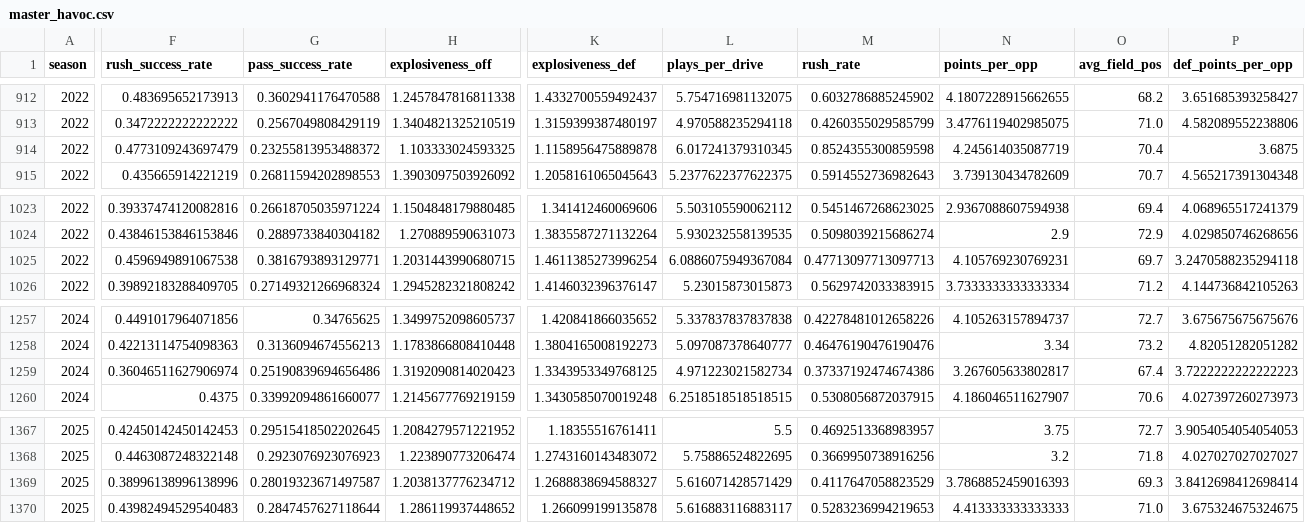
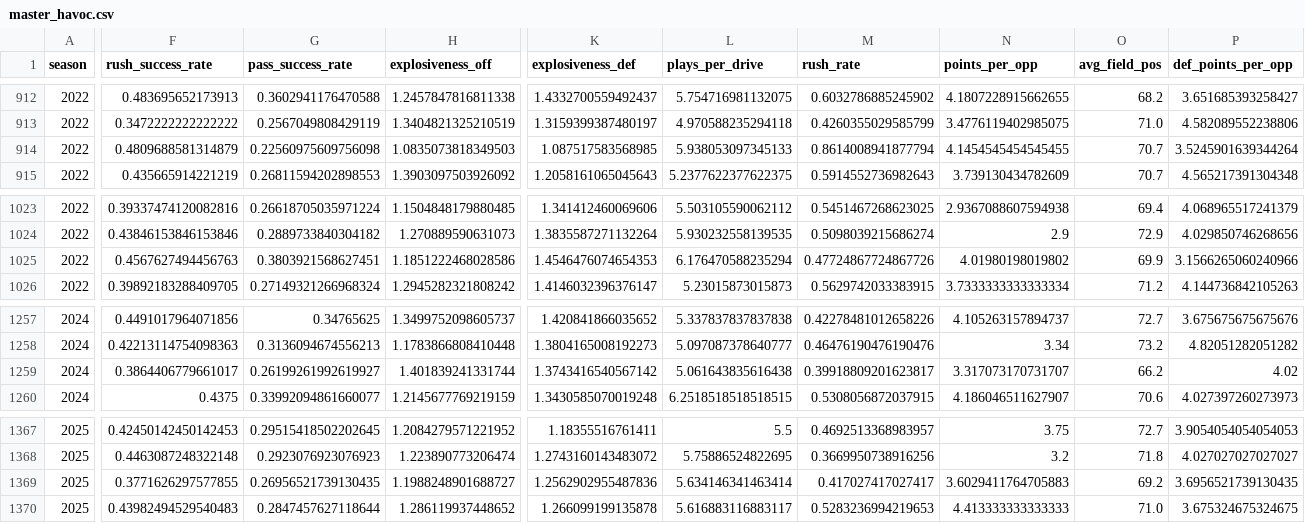
Before and after one commit to abwake55/CFB-26-Model, a CSV file: data/processed/master_havoc.csv, drawn as a sheet; only a part is shown, gaps mark what is left out; removed rows and columns are numbered as before the commit, all else as after; rows hold the shown columns only; the diff covers the shown part only; the diff names each change by its address in the sheet, - before the commit and + after, or states it on an @@ line.

```diff
--- a/data/processed/master_havoc.csv
+++ b/data/processed/master_havoc.csv
-F914 (rush_success_rate): 0.4773109243697479
+F914 (rush_success_rate): 0.4809688581314879
-G914 (pass_success_rate): 0.23255813953488372
+G914 (pass_success_rate): 0.22560975609756098
-H914 (explosiveness_off): 1.103333024593325
+H914 (explosiveness_off): 1.0835073818349503
-K914 (explosiveness_def): 1.1158956475889878
+K914 (explosiveness_def): 1.087517583568985
-L914 (plays_per_drive): 6.017241379310345
+L914 (plays_per_drive): 5.938053097345133
-M914 (rush_rate): 0.8524355300859598
+M914 (rush_rate): 0.8614008941877794
-N914 (points_per_opp): 4.245614035087719
+N914 (points_per_opp): 4.1454545454545455
-O914 (avg_field_pos): 70.4
+O914 (avg_field_pos): 70.7
-P914 (def_points_per_opp): 3.6875
+P914 (def_points_per_opp): 3.5245901639344264
-row 1025: 2022 | 0.4596949891067538 | 0.3816793893129771 | 1.2031443990680715 | 1.4611385273996254 | 6.0886075949367084 | 0.47713097713097713 | 4.105769230769231 | 69.7 | 3.2470588235294118
+row 1025: 2022 | 0.4567627494456763 | 0.3803921568627451 | 1.1851222468028586 | 1.4546476074654353 | 6.176470588235294 | 0.47724867724867726 | 4.01980198019802 | 69.9 | 3.1566265060240966
-F1259 (rush_success_rate): 0.36046511627906974
+F1259 (rush_success_rate): 0.3864406779661017
-G1259 (pass_success_rate): 0.25190839694656486
+G1259 (pass_success_rate): 0.26199261992619927
-H1259 (explosiveness_off): 1.3192090814020423
+H1259 (explosiveness_off): 1.401839241331744
-K1259 (explosiveness_def): 1.3343953349768125
+K1259 (explosiveness_def): 1.3743416540567142
-L1259 (plays_per_drive): 4.971223021582734
+L1259 (plays_per_drive): 5.061643835616438
-M1259 (rush_rate): 0.37337192474674386
+M1259 (rush_rate): 0.39918809201623817
-N1259 (points_per_opp): 3.267605633802817
+N1259 (points_per_opp): 3.317073170731707
-O1259 (avg_field_pos): 67.4
+O1259 (avg_field_pos): 66.2
-P1259 (def_points_per_opp): 3.7222222222222223
+P1259 (def_points_per_opp): 4.02
-F1369 (rush_success_rate): 0.38996138996138996
+F1369 (rush_success_rate): 0.3771626297577855
-G1369 (pass_success_rate): 0.28019323671497587
+G1369 (pass_success_rate): 0.26956521739130435
-H1369 (explosiveness_off): 1.2038137776234712
+H1369 (explosiveness_off): 1.1988248901688727
-K1369 (explosiveness_def): 1.2688838694588327
+K1369 (explosiveness_def): 1.2562902955487836
-L1369 (plays_per_drive): 5.616071428571429
+L1369 (plays_per_drive): 5.634146341463414
-M1369 (rush_rate): 0.4117647058823529
+M1369 (rush_rate): 0.417027417027417
-N1369 (points_per_opp): 3.7868852459016393
+N1369 (points_per_opp): 3.6029411764705883
-O1369 (avg_field_pos): 69.3
+O1369 (avg_field_pos): 69.2
-P1369 (def_points_per_opp): 3.8412698412698414
+P1369 (def_points_per_opp): 3.6956521739130435
```
Also changed, not shown: 91 edited cells elsewhere in this file, 2 other files.
